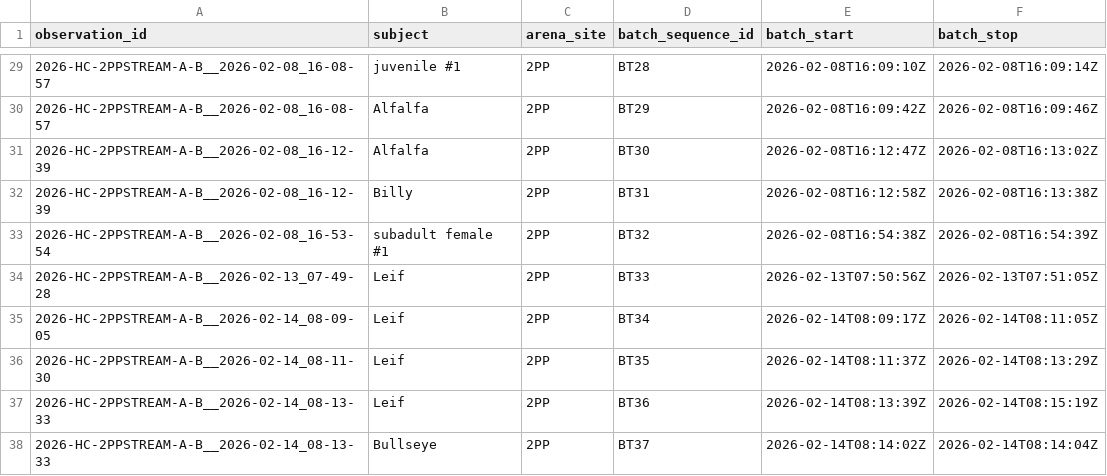
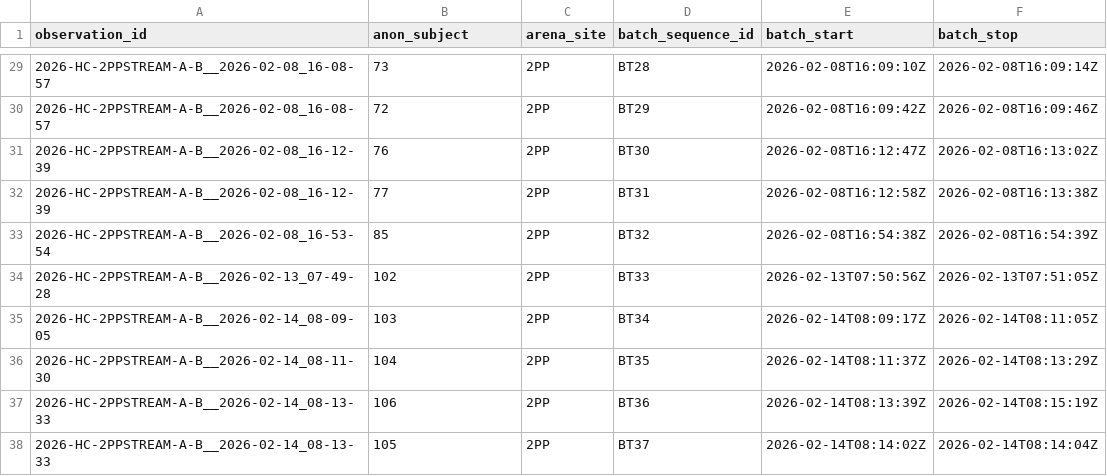
Before and after one commit to teressawesley/Capuchin_HC_foraging_efficiency_and_selectivity, a CSV file: generated_data/batch_processing_ids.csv, drawn as a sheet; only a part is shown, gaps mark what is left out; the diff covers the shown part only.

```diff
--- a/generated_data/batch_processing_ids.csv
+++ b/generated_data/batch_processing_ids.csv
@@ -1 +1 @@
-observation_id,subject,arena_site,batch_sequence_id,batch_start,batch_stop
+observation_id,anon_subject,arena_site,batch_sequence_id,batch_start,batch_stop
@@ -29,10 +29,10 @@ observation_id,subject,arena_site,batch_sequence_id,batch_start,batch_stop
-2026-HC-2PPSTREAM-A-B__2026-02-08_16-08-57,juvenile #1,2PP,BT28,2026-02-08T16:09:10Z,2026-02-08T16:09:14Z
-2026-HC-2PPSTREAM-A-B__2026-02-08_16-08-57,Alfalfa,2PP,BT29,2026-02-08T16:09:42Z,2026-02-08T16:09:46Z
-2026-HC-2PPSTREAM-A-B__2026-02-08_16-12-39,Alfalfa,2PP,BT30,2026-02-08T16:12:47Z,2026-02-08T16:13:02Z
-2026-HC-2PPSTREAM-A-B__2026-02-08_16-12-39,Billy,2PP,BT31,2026-02-08T16:12:58Z,2026-02-08T16:13:38Z
-2026-HC-2PPSTREAM-A-B__2026-02-08_16-53-54,subadult female #1,2PP,BT32,2026-02-08T16:54:38Z,2026-02-08T16:54:39Z
-2026-HC-2PPSTREAM-A-B__2026-02-13_07-49-28,Leif,2PP,BT33,2026-02-13T07:50:56Z,2026-02-13T07:51:05Z
-2026-HC-2PPSTREAM-A-B__2026-02-14_08-09-05,Leif,2PP,BT34,2026-02-14T08:09:17Z,2026-02-14T08:11:05Z
-2026-HC-2PPSTREAM-A-B__2026-02-14_08-11-30,Leif,2PP,BT35,2026-02-14T08:11:37Z,2026-02-14T08:13:29Z
-2026-HC-2PPSTREAM-A-B__2026-02-14_08-13-33,Leif,2PP,BT36,2026-02-14T08:13:39Z,2026-02-14T08:15:19Z
-2026-HC-2PPSTREAM-A-B__2026-02-14_08-13-33,Bullseye,2PP,BT37,2026-02-14T08:14:02Z,2026-02-14T08:14:04Z
+2026-HC-2PPSTREAM-A-B__2026-02-08_16-08-57,73,2PP,BT28,2026-02-08T16:09:10Z,2026-02-08T16:09:14Z
+2026-HC-2PPSTREAM-A-B__2026-02-08_16-08-57,72,2PP,BT29,2026-02-08T16:09:42Z,2026-02-08T16:09:46Z
+2026-HC-2PPSTREAM-A-B__2026-02-08_16-12-39,76,2PP,BT30,2026-02-08T16:12:47Z,2026-02-08T16:13:02Z
+2026-HC-2PPSTREAM-A-B__2026-02-08_16-12-39,77,2PP,BT31,2026-02-08T16:12:58Z,2026-02-08T16:13:38Z
+2026-HC-2PPSTREAM-A-B__2026-02-08_16-53-54,85,2PP,BT32,2026-02-08T16:54:38Z,2026-02-08T16:54:39Z
+2026-HC-2PPSTREAM-A-B__2026-02-13_07-49-28,102,2PP,BT33,2026-02-13T07:50:56Z,2026-02-13T07:51:05Z
+2026-HC-2PPSTREAM-A-B__2026-02-14_08-09-05,103,2PP,BT34,2026-02-14T08:09:17Z,2026-02-14T08:11:05Z
+2026-HC-2PPSTREAM-A-B__2026-02-14_08-11-30,104,2PP,BT35,2026-02-14T08:11:37Z,2026-02-14T08:13:29Z
+2026-HC-2PPSTREAM-A-B__2026-02-14_08-13-33,106,2PP,BT36,2026-02-14T08:13:39Z,2026-02-14T08:15:19Z
+2026-HC-2PPSTREAM-A-B__2026-02-14_08-13-33,105,2PP,BT37,2026-02-14T08:14:02Z,2026-02-14T08:14:04Z
```
Also changed, not shown: 27 edited cells elsewhere in this file, generated_data/batch_processing_events.csv, generated_data/handling_HC_ids.csv, 7 other files.
